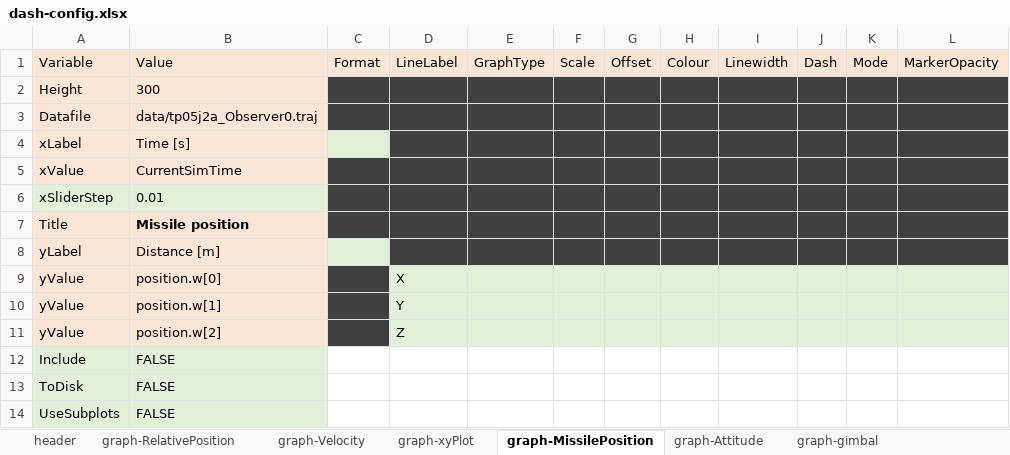
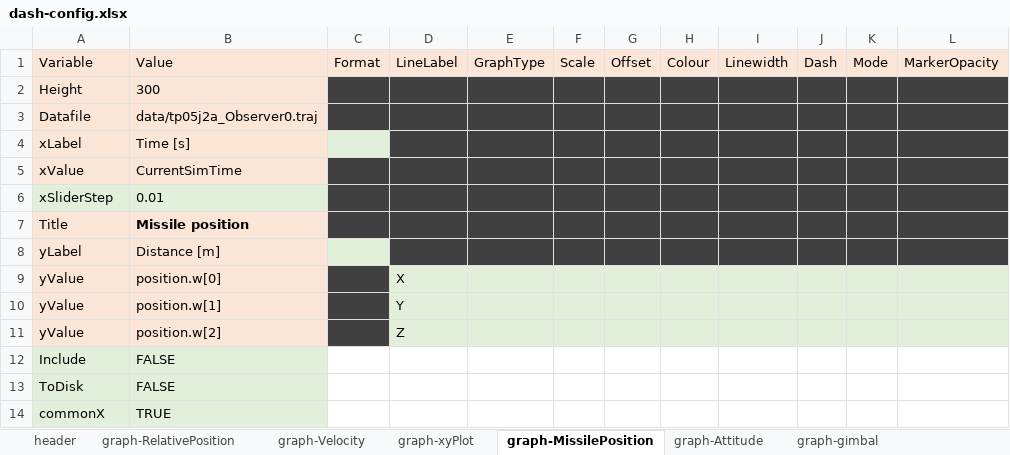
Before and after one commit to NelisW/dash-lineplot, an Excel workbook: dash-config.xlsx, sheet graph-MissilePosition, drawn as a sheet; values as stored, in another font and other column widths than the file's, no borders; removed rows and columns are numbered as before the commit, all else as after; the diff names each change by its address in the sheet, - before the commit and + after, or states it on an @@ line.

```diff
--- a/dash-config.xlsx (sheet graph-MissilePosition)
+++ b/dash-config.xlsx (sheet graph-MissilePosition)
-row 14: UseSubplots | FALSE
+row 14: commonX | TRUE
```
Also changed, not shown: sheet graph-gimbal, sheet graph-gimbalFromxls, sheet graph-xyPlot, sheet graph-Attitude, sheet graph-Velocity, sheet graph-RelativePosition, dash-config-sim.xlsx, 4 other files.
